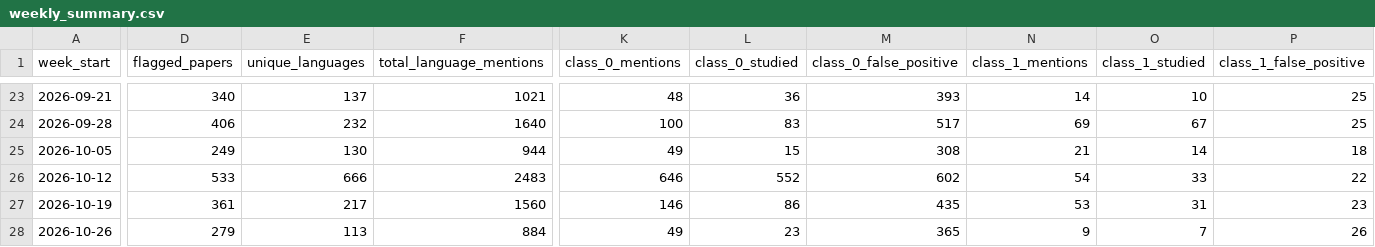
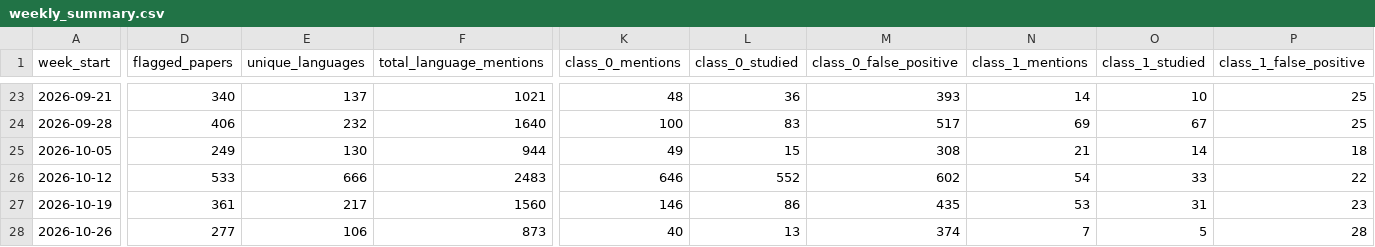
Before and after one commit to kavindu-w/langtrend, a CSV file: data/processed/weekly_summary.csv, drawn as a sheet; only a part is shown, gaps mark what is left out; the diff covers the shown part only; the diff names each change by its address in the sheet, - before the commit and + after, or states it on an @@ line.

```diff
--- a/data/processed/weekly_summary.csv
+++ b/data/processed/weekly_summary.csv
-D28 (flagged_papers): 279
+D28 (flagged_papers): 277
-E28 (unique_languages): 113
+E28 (unique_languages): 106
-F28 (total_language_mentions): 884
+F28 (total_language_mentions): 873
-K28 (class_0_mentions): 49
+K28 (class_0_mentions): 40
-L28 (class_0_studied): 23
+L28 (class_0_studied): 13
-M28 (class_0_false_positive): 365
+M28 (class_0_false_positive): 374
-N28 (class_1_mentions): 9
+N28 (class_1_mentions): 7
-O28 (class_1_studied): 7
+O28 (class_1_studied): 5
-P28 (class_1_false_positive): 26
+P28 (class_1_false_positive): 28
```
Also changed, not shown: 7 edited cells elsewhere in this file, 17 other files.
